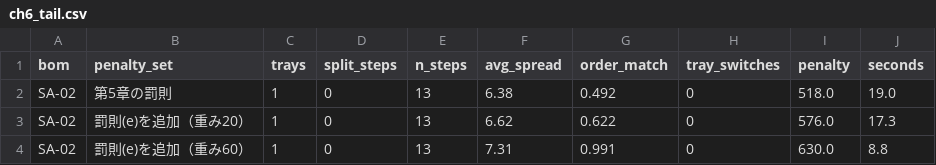
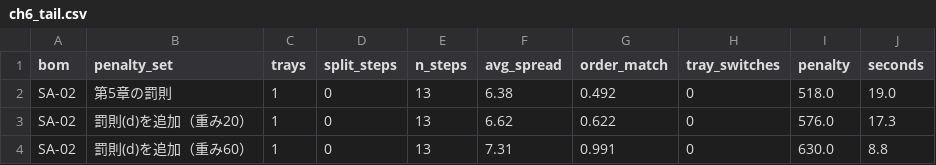
Before and after one commit to kojiumeda-prog/book-kitting, a CSV file: results/ch6_tail.csv, drawn as a sheet.

```diff
--- a/results/ch6_tail.csv
+++ b/results/ch6_tail.csv
@@ -2,3 +2,3 @@ bom,penalty_set,trays,split_steps,n_steps,avg_spread,order_match,tray_switches,p
 SA-02,第5章の罰則,1,0,13,6.38,0.492,0,518.0,19.0
-SA-02,罰則(e)を追加（重み20）,1,0,13,6.62,0.622,0,576.0,17.3
-SA-02,罰則(e)を追加（重み60）,1,0,13,7.31,0.991,0,630.0,8.8
+SA-02,罰則(d)を追加（重み20）,1,0,13,6.62,0.622,0,576.0,17.3
+SA-02,罰則(d)を追加（重み60）,1,0,13,7.31,0.991,0,630.0,8.8
```
Also changed, not shown: 10 other files.
